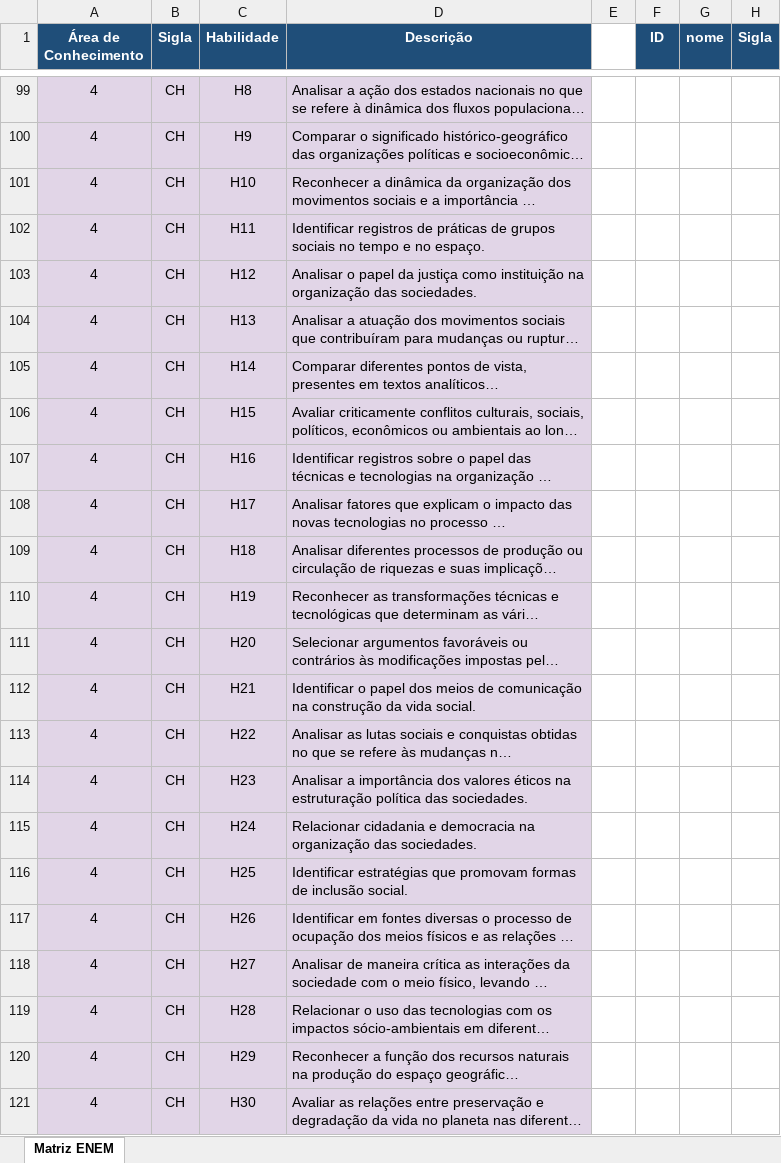
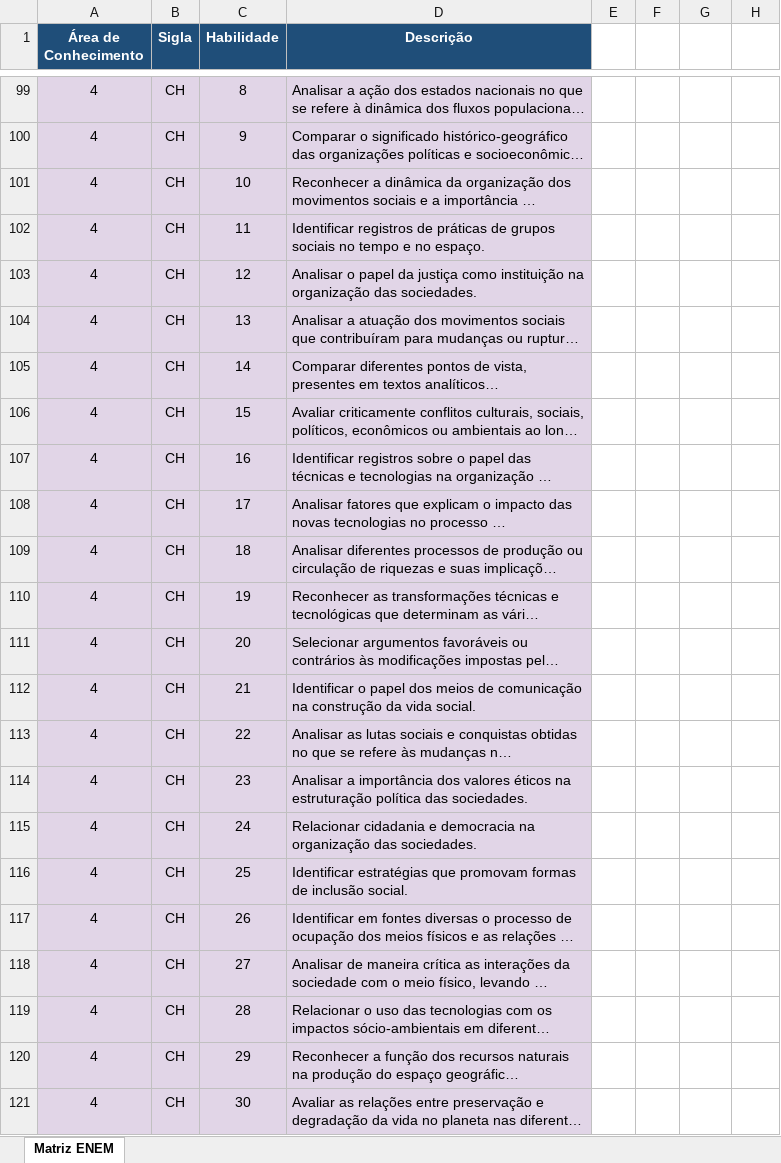
Before and after one commit to GustavoMendesDev/DataSafeEduc, an Excel workbook: etl_Java/xlsx-extractor/target/classes/matriz_referencia_enem.xlsx, sheet Matriz ENEM, drawn as a sheet; only a part is shown, gaps mark what is left out; long unchanged cells end in …; values as stored, in another font and other column widths than the file's, no borders; the diff covers the shown part only; the diff names each change by its address in the sheet, - before the commit and + after, or states it on an @@ line.

```diff
--- a/etl_Java/xlsx-extractor/target/classes/matriz_referencia_enem.xlsx (sheet Matriz ENEM)
+++ b/etl_Java/xlsx-extractor/target/classes/matriz_referencia_enem.xlsx (sheet Matriz ENEM)
-F1: ID
+F1: (empty)
-F1:H1 fill: #1F4E79
+F1:H1 fill: none
-G1: nome
+G1: (empty)
-H1: Sigla
+H1: (empty)
-C99 (Habilidade): H8
+C99 (Habilidade): 8
-C100 (Habilidade): H9
+C100 (Habilidade): 9
-C101 (Habilidade): H10
+C101 (Habilidade): 10
-C102 (Habilidade): H11
+C102 (Habilidade): 11
-C103 (Habilidade): H12
+C103 (Habilidade): 12
-C104 (Habilidade): H13
+C104 (Habilidade): 13
-C105 (Habilidade): H14
+C105 (Habilidade): 14
-C106 (Habilidade): H15
+C106 (Habilidade): 15
-C107 (Habilidade): H16
+C107 (Habilidade): 16
-C108 (Habilidade): H17
+C108 (Habilidade): 17
-C109 (Habilidade): H18
+C109 (Habilidade): 18
-C110 (Habilidade): H19
+C110 (Habilidade): 19
-C111 (Habilidade): H20
+C111 (Habilidade): 20
-C112 (Habilidade): H21
+C112 (Habilidade): 21
-C113 (Habilidade): H22
+C113 (Habilidade): 22
-C114 (Habilidade): H23
+C114 (Habilidade): 23
-C115 (Habilidade): H24
+C115 (Habilidade): 24
-C116 (Habilidade): H25
+C116 (Habilidade): 25
-C117 (Habilidade): H26
+C117 (Habilidade): 26
-C118 (Habilidade): H27
+C118 (Habilidade): 27
-C119 (Habilidade): H28
+C119 (Habilidade): 28
-C120 (Habilidade): H29
+C120 (Habilidade): 29
-C121 (Habilidade): H30
+C121 (Habilidade): 30
```
Also changed, not shown: 109 edited cells and cell formats elsewhere in this sheet, etl_Java/xlsx-extractor/src/main/resources/matriz_referencia_enem.xlsx, 8 other files.
